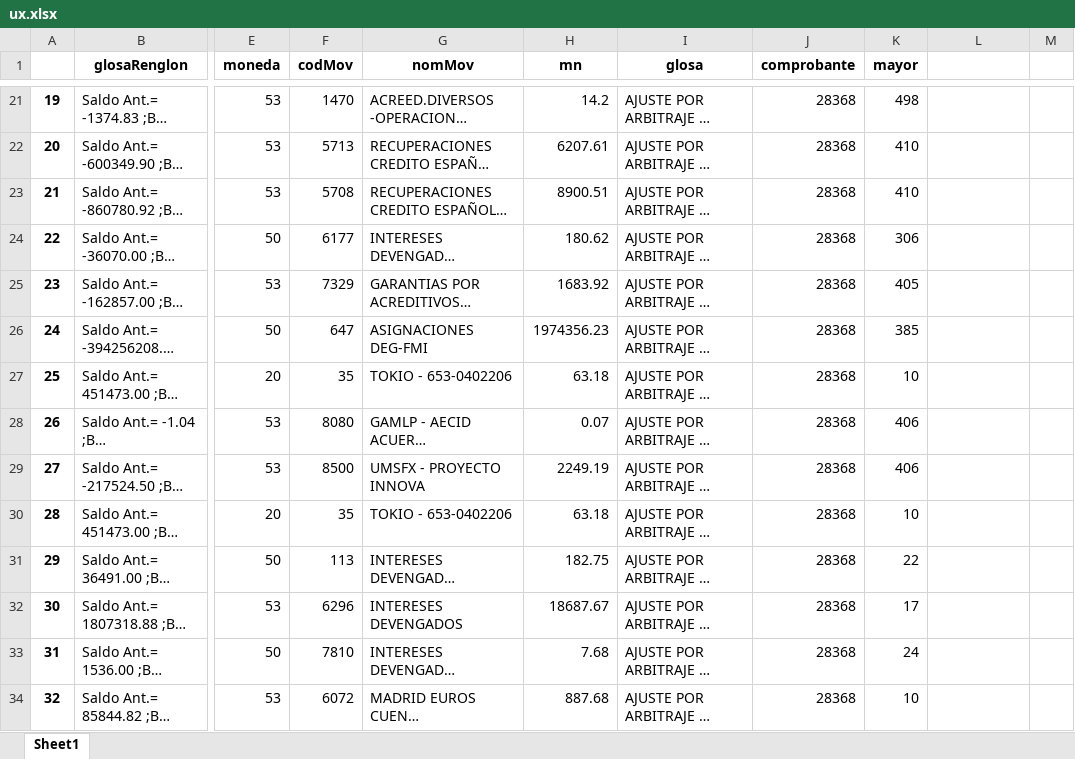
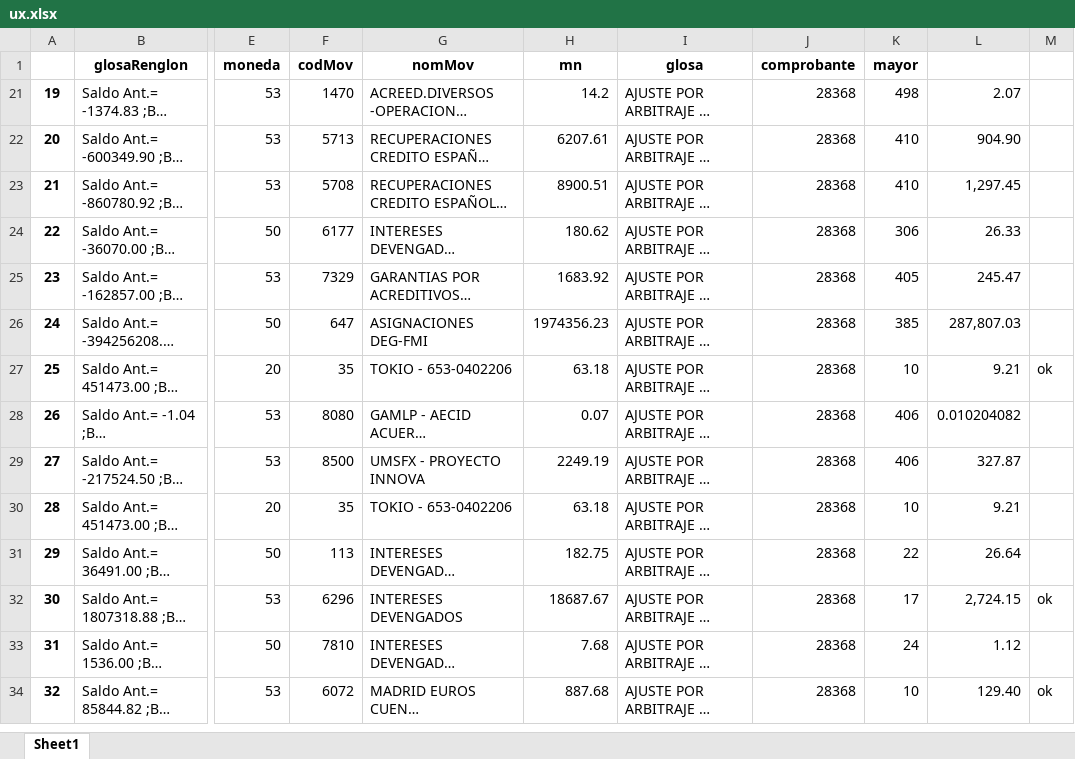
Before and after one commit to WilderGitHub/AppCambiaria, an Excel workbook: app/ux.xlsx, sheet Sheet1, drawn as a sheet; only a part is shown, gaps mark what is left out; long unchanged cells end in …; values as stored, in another font and other column widths than the file's, no borders; the diff covers the shown part only; the diff names each change by its address in the sheet, - before the commit and + after, or states it on an @@ line.

```diff
--- a/app/ux.xlsx (sheet Sheet1)
+++ b/app/ux.xlsx (sheet Sheet1)
-L21: (empty)
+L21: 2.07
-L22: (empty)
+L22: 904.90
-L23: (empty)
+L23: 1,297.45
-L24: (empty)
+L24: 26.33
-L25: (empty)
+L25: 245.47
-L26: (empty)
+L26: 287,807.03
-L27: (empty)
+L27: 9.21
-M27: (empty)
+M27: ok
-L28: (empty)
+L28: 0.010204082
-L29: (empty)
+L29: 327.87
-L30: (empty)
+L30: 9.21
-L31: (empty)
+L31: 26.64
-L32: (empty)
+L32: 2,724.15
-M32: (empty)
+M32: ok
-L33: (empty)
+L33: 1.12
-L34: (empty)
+L34: 129.40
-M34: (empty)
+M34: ok
```
Also changed, not shown: 2 added rows, 120 hidden or unhidden rows and 31 edited cells elsewhere in this sheet, BI_CARGA_EXTERNO 07 01 22.xlsx, app/uxsinduplicados.xlsx, 2 other files.
